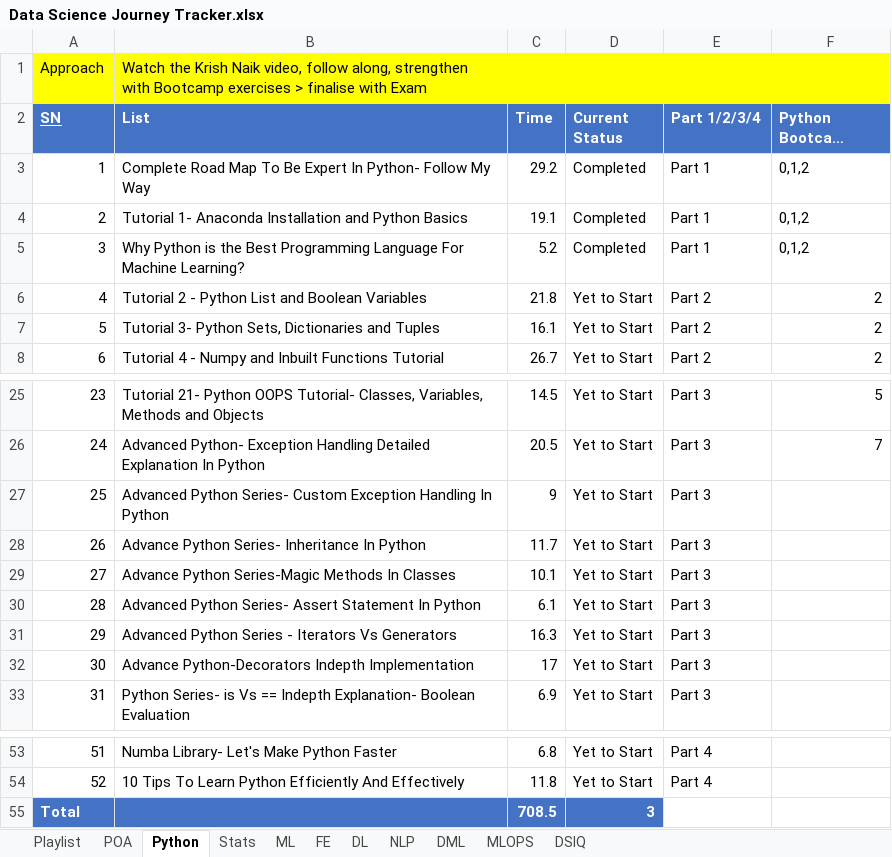
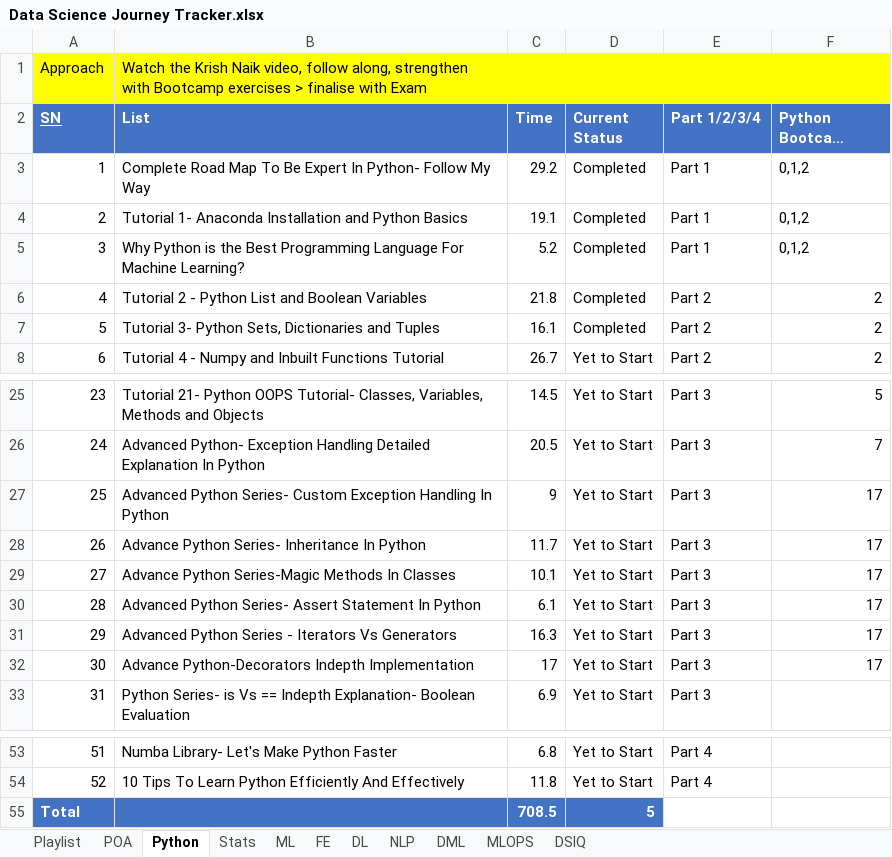
Before and after one commit to Paoloal/datascience, an Excel workbook: Data Science Journey Tracker.xlsx, sheet Python, drawn as a sheet; only a part is shown, gaps mark what is left out; long unchanged cells end in …; values as stored, in another font and other column widths than the file's, no borders; conditional formats not drawn; the diff names each change by its address in the sheet, - before the commit and + after, or states it on an @@ line.

```diff
--- a/Data Science Journey Tracker.xlsx (sheet Python)
+++ b/Data Science Journey Tracker.xlsx (sheet Python)
-D6:D7 (Current Status): Yet to Start
+D6:D7 (Current Status): Completed
-F27:F32 (Python Bootcamp Material): (empty)
+F27:F32 (Python Bootcamp Material): 17
-D55 (Current Status): 3
+D55 (Current Status): 5
```
Also changed, not shown: sheet POA.
